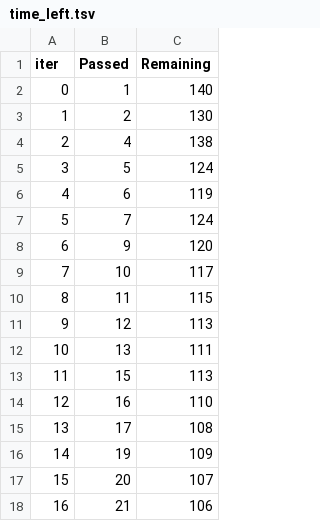
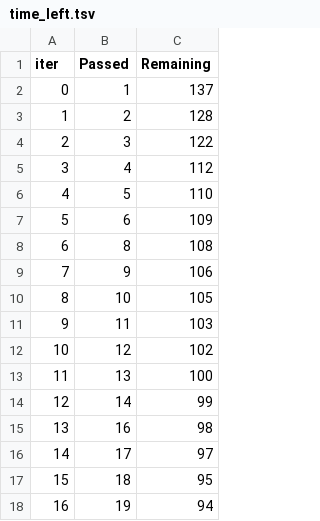
Before and after one commit to nivruttipwr/ML_first, a TSV file: catboost_info/time_left.tsv, drawn as a sheet; only a part is shown; the diff covers the shown part only.

```diff
--- a/catboost_info/time_left.tsv
+++ b/catboost_info/time_left.tsv
@@ -1,18 +1,18 @@
 iter	Passed	Remaining
-0	1	140
-1	2	130
-2	4	138
-3	5	124
-4	6	119
-5	7	124
-6	9	120
-7	10	117
-8	11	115
-9	12	113
-10	13	111
-11	15	113
-12	16	110
-13	17	108
-14	19	109
-15	20	107
-16	21	106
+0	1	137
+1	2	128
+2	3	122
+3	4	112
+4	5	110
+5	6	109
+6	8	108
+7	9	106
+8	10	105
+9	11	103
+10	12	102
+11	13	100
+12	14	99
+13	16	98
+14	17	97
+15	18	95
+16	19	94
```
Also changed, not shown: 153 edited cells elsewhere in this file, 11 other files.
